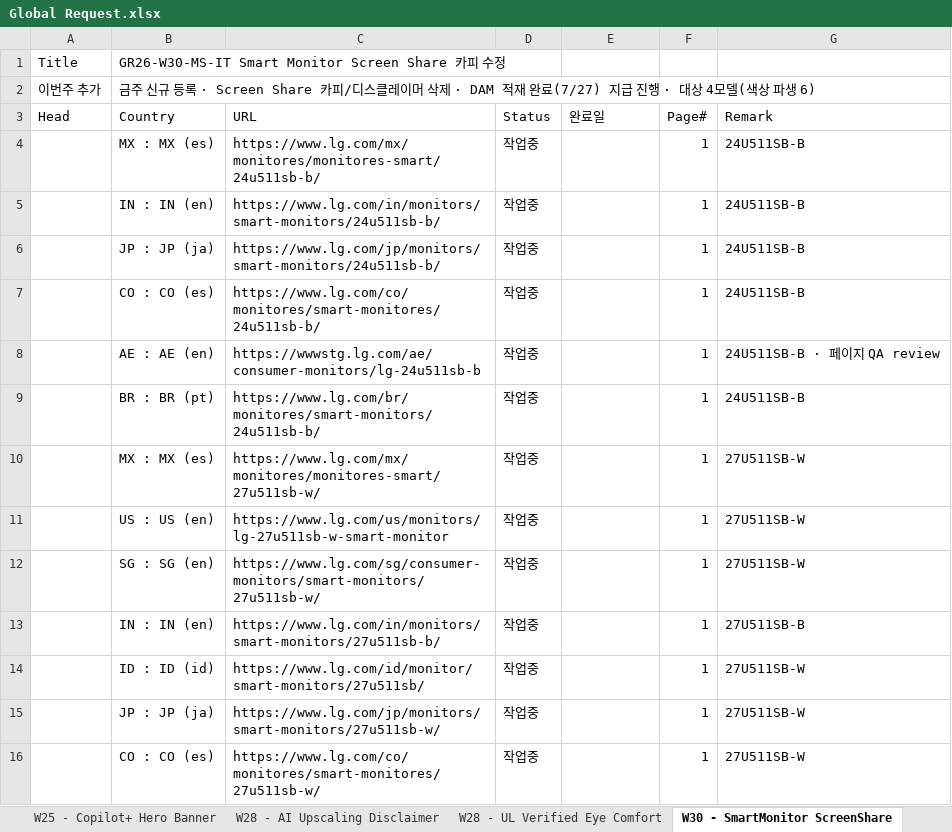
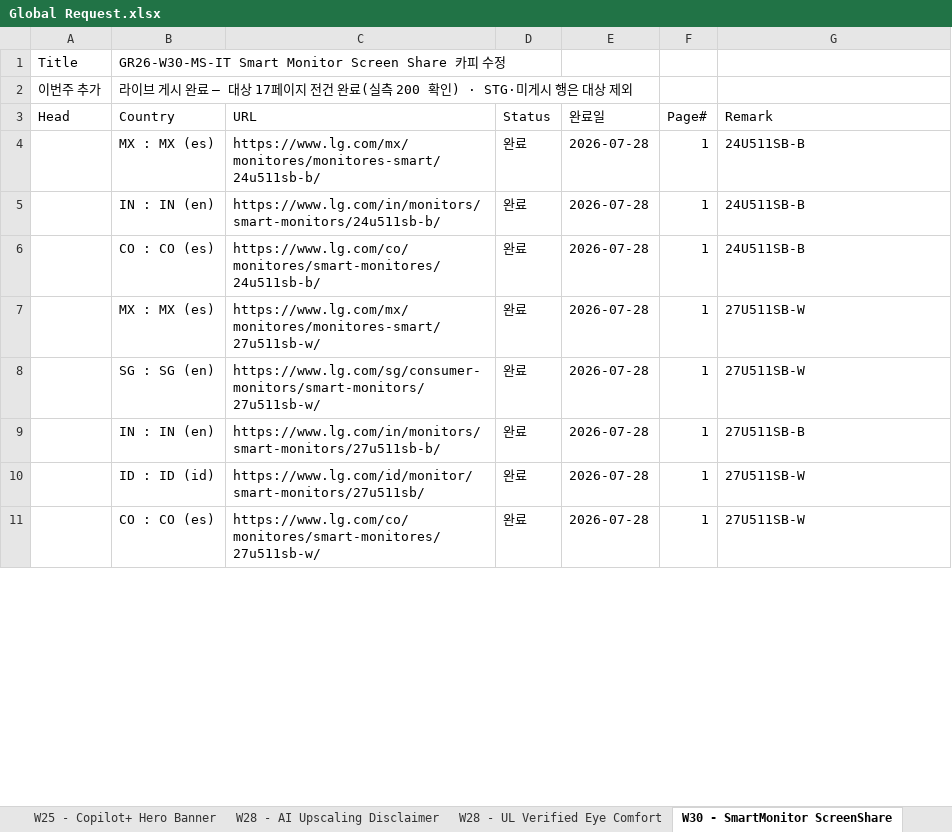
Before and after one commit to towdew/hs-dashboard, an Excel workbook: it/Global Request.xlsx, sheet W30 - SmartMonitor ScreenShare, drawn as a sheet; only a part is shown; values as stored, in another font and other column widths than the file's, no borders; removed rows and columns are numbered as before the commit, all else as after; the diff covers the shown part only; the diff names each change by its address in the sheet, - before the commit and + after, or states it on an @@ line.

```diff
--- a/it/Global Request.xlsx (sheet W30 - SmartMonitor ScreenShare)
+++ b/it/Global Request.xlsx (sheet W30 - SmartMonitor ScreenShare)
-B2 (Country): 금주 신규 등록 · Screen Share 카피/디스클레이머 삭제 · DAM 적재 완료(7/27) 지급 진행 · 대상 4모델(색상 파생 6)
+B2 (Country): 라이브 게시 완료 — 대상 17페이지 전건 완료(실측 200 확인) · STG·미게시 행은 대상 제외
-D4:D5 (Status): 작업중
+D4:D5 (Status): 완료
-E4:E5 (완료일): (empty)
+E4:E5 (완료일): 2026-07-28
-row 6:  | JP : JP (ja) | https://www.lg.com/jp/monitors/smart-monitors/24u511sb-b/ | 작업중 |  | 1 | 24U511SB-B
-D6 (Status): 작업중
+D6 (Status): 완료
-E6 (완료일): (empty)
+E6 (완료일): 2026-07-28
-row 8:  | AE : AE (en) | https://wwwstg.lg.com/ae/consumer-monitors/lg-24u511sb-b | 작업중 |  | 1 | 24U511SB-B · 페이지 QA review
-row 9:  | BR : BR (pt) | https://www.lg.com/br/monitores/smart-monitors/24u511sb-b/ | 작업중 |  | 1 | 24U511SB-B
-D7 (Status): 작업중
+D7 (Status): 완료
-E7 (완료일): (empty)
+E7 (완료일): 2026-07-28
-row 11:  | US : US (en) | https://www.lg.com/us/monitors/lg-27u511sb-w-smart-monitor | 작업중 |  | 1 | 27U511SB-W
-D8:D10 (Status): 작업중
+D8:D10 (Status): 완료
-E8:E10 (완료일): (empty)
+E8:E10 (완료일): 2026-07-28
-row 15:  | JP : JP (ja) | https://www.lg.com/jp/monitors/smart-monitors/27u511sb-w/ | 작업중 |  | 1 | 27U511SB-W
-D11 (Status): 작업중
+D11 (Status): 완료
-E11 (완료일): (empty)
+E11 (완료일): 2026-07-28
```
Also changed, not shown: 13 removed rows and 18 edited cells elsewhere in this sheet.
